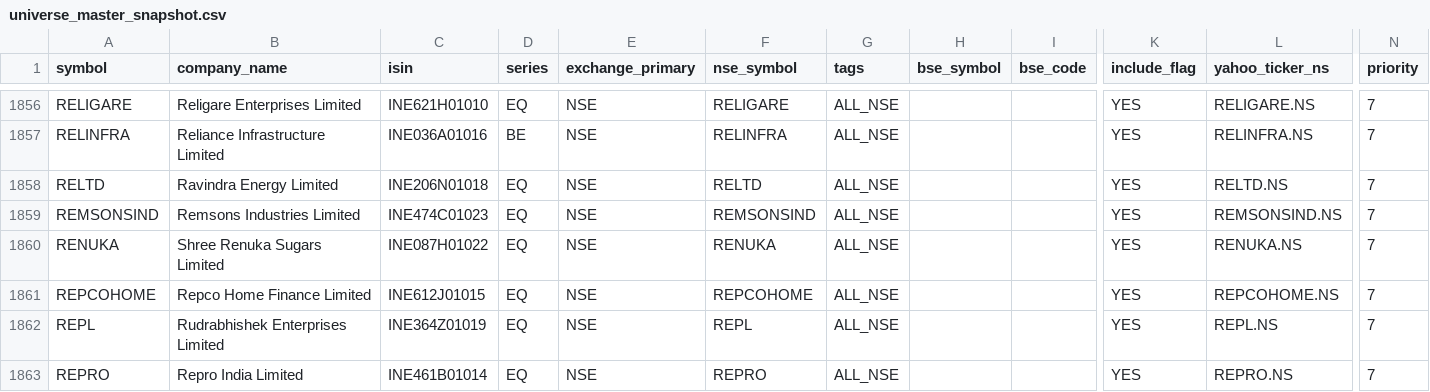
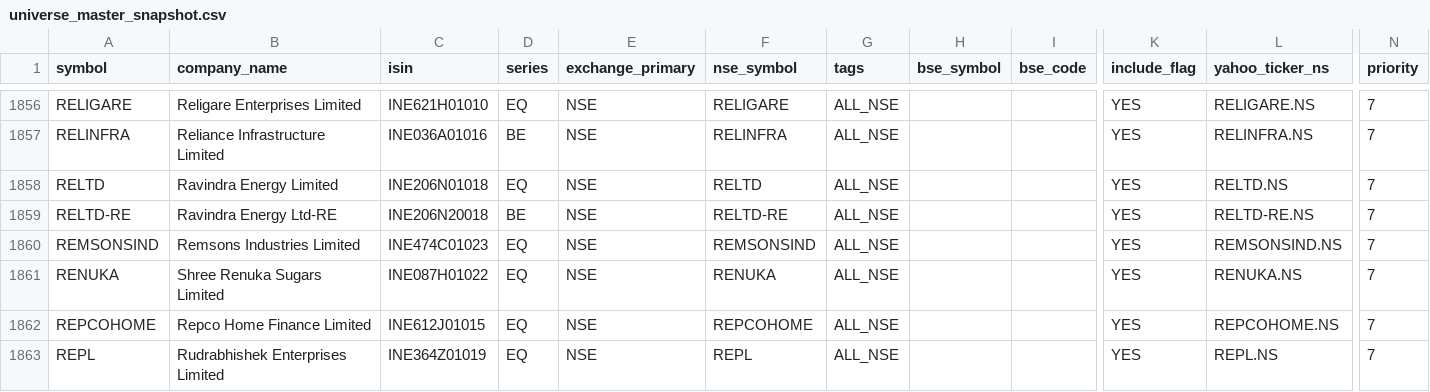
Before and after one commit to Arwagh1441444/stockanalyser, a CSV file: universe_master_snapshot.csv, drawn as a sheet; only a part is shown, gaps mark what is left out; the shorter side is filled out with more unchanged rows; rows hold the shown columns only; the diff names each change by its address in the sheet, - before the commit and + after, or states it on an @@ line.

```diff
--- a/universe_master_snapshot.csv
+++ b/universe_master_snapshot.csv
+row 1859: RELTD-RE | Ravindra Energy Ltd-RE | INE206N20018 | BE | NSE | RELTD-RE | ALL_NSE |  |  | YES | RELTD-RE.NS | 7
```
